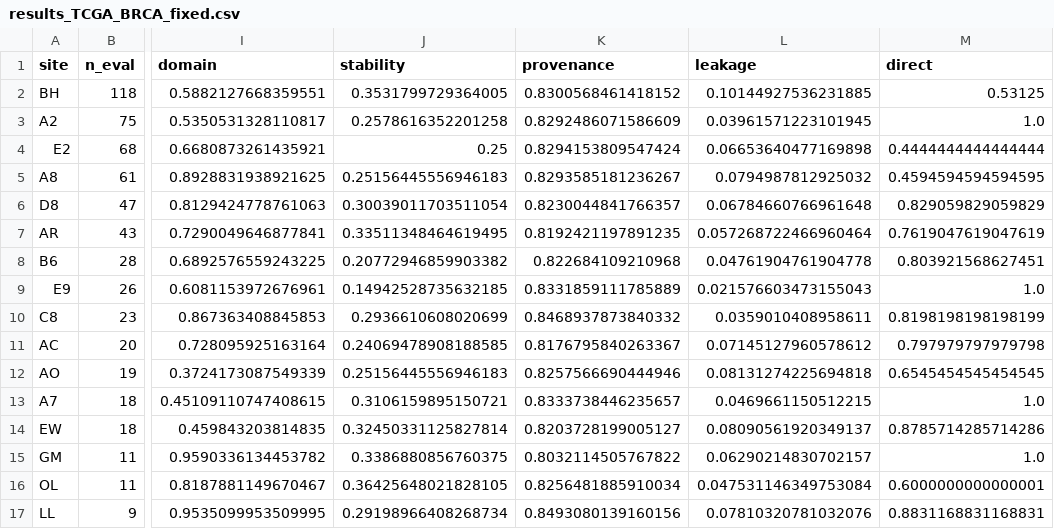
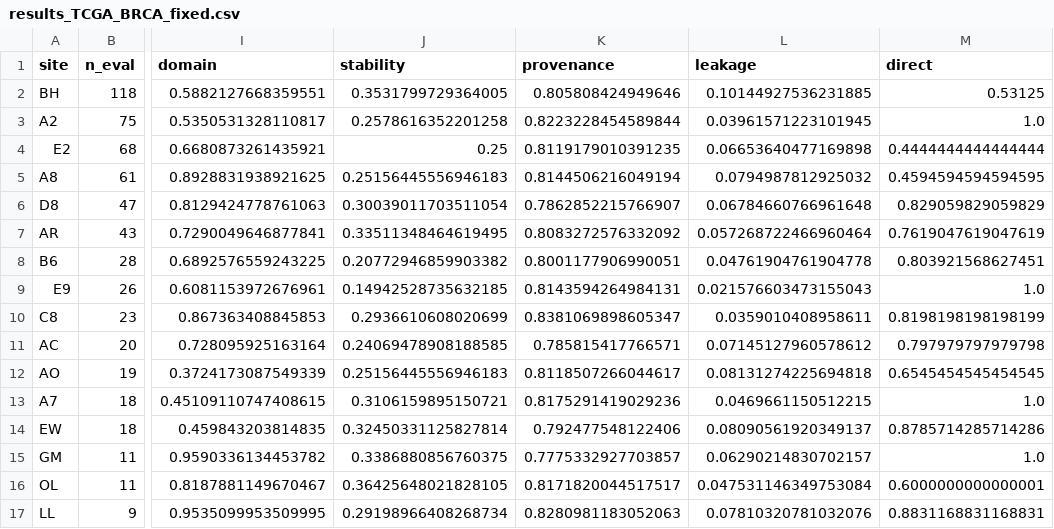
Before and after one commit to sarthaksaptarshi/trace-multiomic-audit, a CSV file: real_data/results_TCGA_BRCA_fixed.csv, drawn as a sheet; only a part is shown, gaps mark what is left out; the diff names each change by its address in the sheet, - before the commit and + after, or states it on an @@ line.

```diff
--- a/real_data/results_TCGA_BRCA_fixed.csv
+++ b/real_data/results_TCGA_BRCA_fixed.csv
-K2 (provenance): 0.8300568461418152
+K2 (provenance): 0.805808424949646
-K3 (provenance): 0.8292486071586609
+K3 (provenance): 0.8223228454589844
-K4 (provenance): 0.8294153809547424
+K4 (provenance): 0.8119179010391235
-K5 (provenance): 0.8293585181236267
+K5 (provenance): 0.8144506216049194
-K6 (provenance): 0.8230044841766357
+K6 (provenance): 0.7862852215766907
-K7 (provenance): 0.8192421197891235
+K7 (provenance): 0.8083272576332092
-K8 (provenance): 0.822684109210968
+K8 (provenance): 0.8001177906990051
-K9 (provenance): 0.8331859111785889
+K9 (provenance): 0.8143594264984131
-K10 (provenance): 0.8468937873840332
+K10 (provenance): 0.8381069898605347
-K11 (provenance): 0.8176795840263367
+K11 (provenance): 0.785815417766571
-K12 (provenance): 0.8257566690444946
+K12 (provenance): 0.8118507266044617
-K13 (provenance): 0.8333738446235657
+K13 (provenance): 0.8175291419029236
-K14 (provenance): 0.8203728199005127
+K14 (provenance): 0.792477548122406
-K15 (provenance): 0.8032114505767822
+K15 (provenance): 0.7775332927703857
-K16 (provenance): 0.8256481885910034
+K16 (provenance): 0.8171820044517517
-K17 (provenance): 0.8493080139160156
+K17 (provenance): 0.8280981183052063
```
Also changed, not shown: real_data/glioma_pilot4.csv, real_data/results_twocohort.csv, 16 other files.
